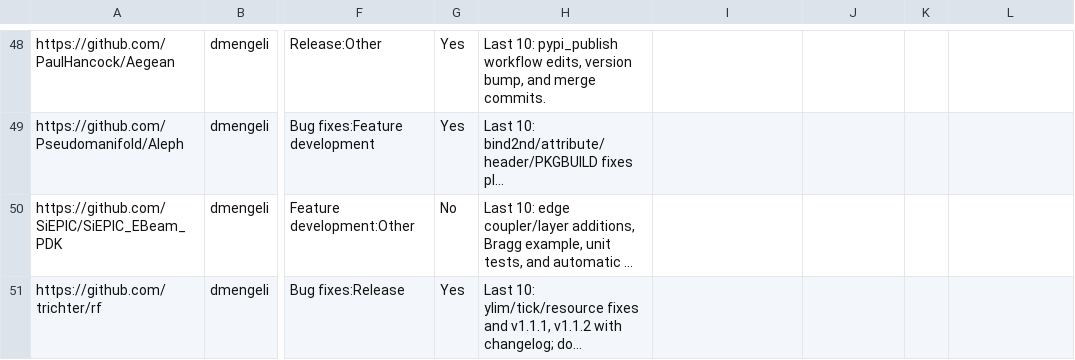
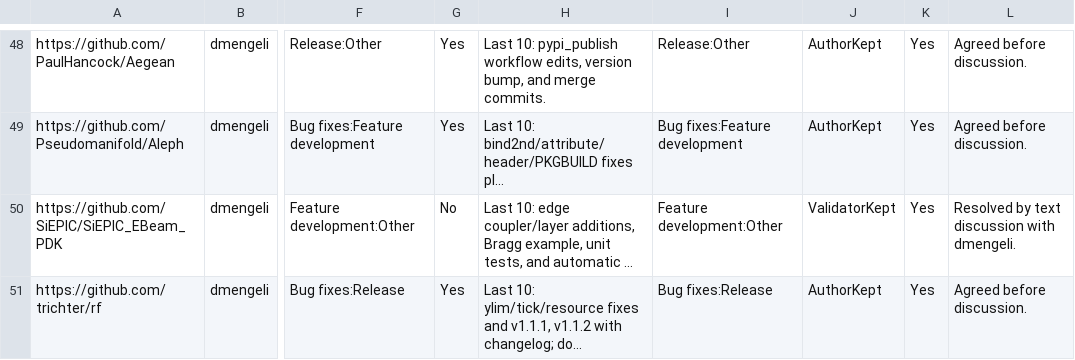
Before and after one commit to camgoering/MiniProject3, a CSV file: cgoering_validation_log.csv, drawn as a sheet; only a part is shown, gaps mark what is left out; long unchanged cells end in …; the diff covers the shown part only; the diff names each change by its address in the sheet, - before the commit and + after, or states it on an @@ line.

```diff
--- a/cgoering_validation_log.csv
+++ b/cgoering_validation_log.csv
-I48: (empty)
+I48: Release:Other
-J48:J49: (empty)
+J48:J49: AuthorKept
-K48:K51: (empty)
+K48:K51: Yes
-L48:L49: (empty)
+L48:L49: Agreed before discussion.
-I49: (empty)
+I49: Bug fixes:Feature development
-I50: (empty)
+I50: Feature development:Other
-J50: (empty)
+J50: ValidatorKept
-L50: (empty)
+L50: Resolved by text discussion with dmengeli.
-I51: (empty)
+I51: Bug fixes:Release
-J51: (empty)
+J51: AuthorKept
-L51: (empty)
+L51: Agreed before discussion.
```
Also changed, not shown: 184 edited cells elsewhere in this file, 5 other files.
